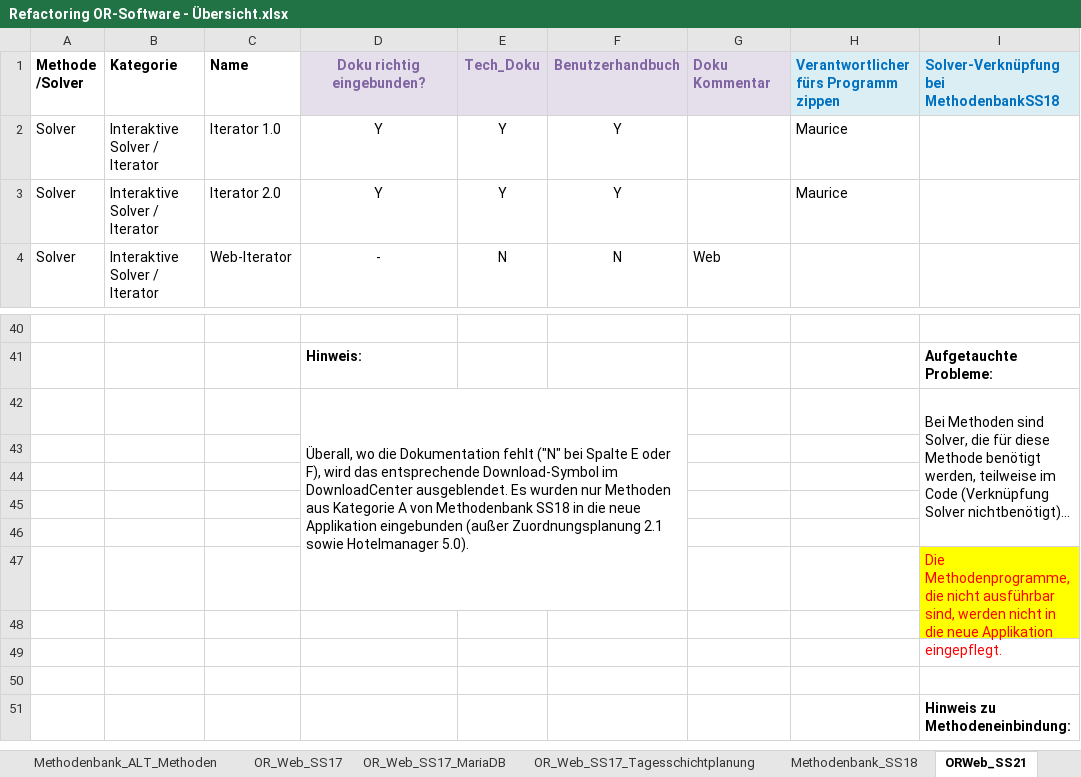
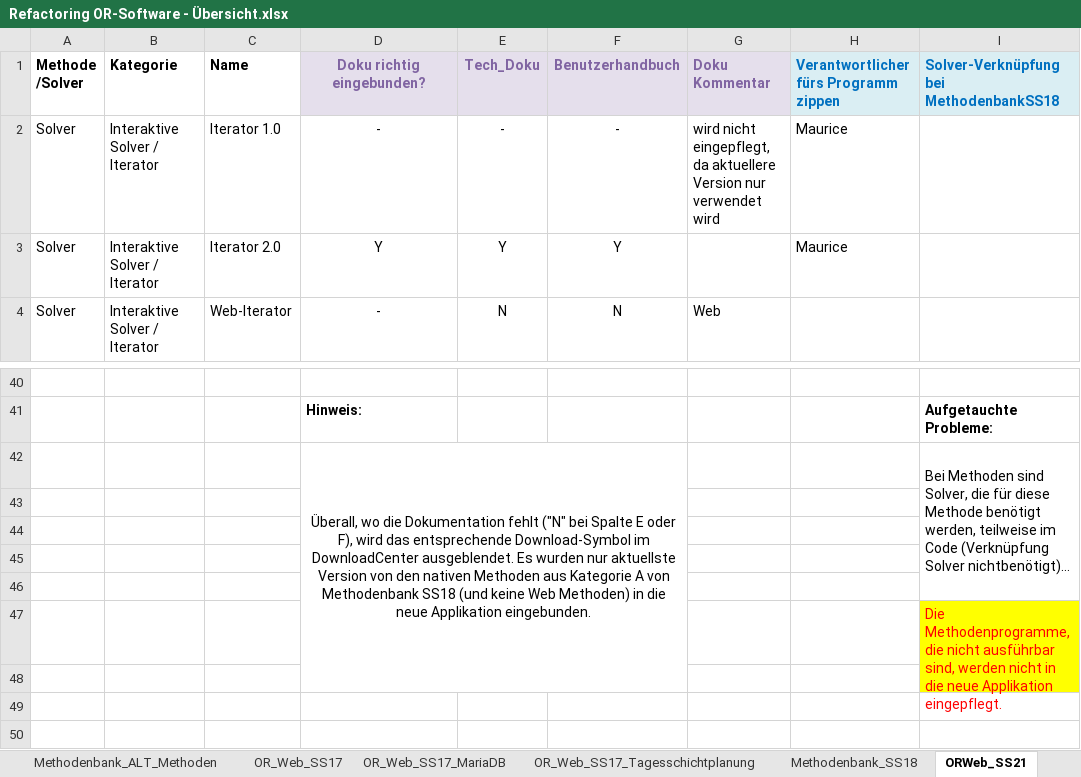
Before and after one commit to tlau10/OR-Web, an Excel workbook: documentation/Refactoring OR-Software - Übersicht.xlsx, sheet ORWeb_SS21, drawn as a sheet; only a part is shown, gaps mark what is left out; the shorter side is filled out with more unchanged rows; long unchanged cells end in …; values as stored, in another font and other column widths than the file's, no borders; conditional formats not drawn; the diff names each change by its address in the sheet, - before the commit and + after, or states it on an @@ line.

Commit message:
edit sheet ORWeb_SS21

```diff
--- a/documentation/Refactoring OR-Software - Übersicht.xlsx (sheet ORWeb_SS21)
+++ b/documentation/Refactoring OR-Software - Übersicht.xlsx (sheet ORWeb_SS21)
-D2 (Doku richtig eingebunden?): Y
+D2 (Doku richtig eingebunden?): -
-E2 (Tech_Doku): Y
+E2 (Tech_Doku): -
-F2 (Benutzerhandbuch): Y
+F2 (Benutzerhandbuch): -
-G2 (Doku Kommentar): (empty)
+G2 (Doku Kommentar): wird nicht eingepflegt, da aktuellere Version nur verwendet wird
-D42 (Doku richtig eingebunden?): …wurden nur Methoden aus Kategorie A von Methodenbank SS18 in die neue Applikation eingebunden (außer Zuordnungsplanung 2.1 sowie Hotelmanager 5.0).
+D42 (Doku richtig eingebunden?): …wurden nur aktuellste Version von den nativen Methoden aus Kategorie A von Methodenbank SS18 (und keine Web Methoden) in die neue Applikation eingebunden.
-D42 alignment: left
+D42 alignment: center
-D42:F47 merged
+D42:F48 merged
```
